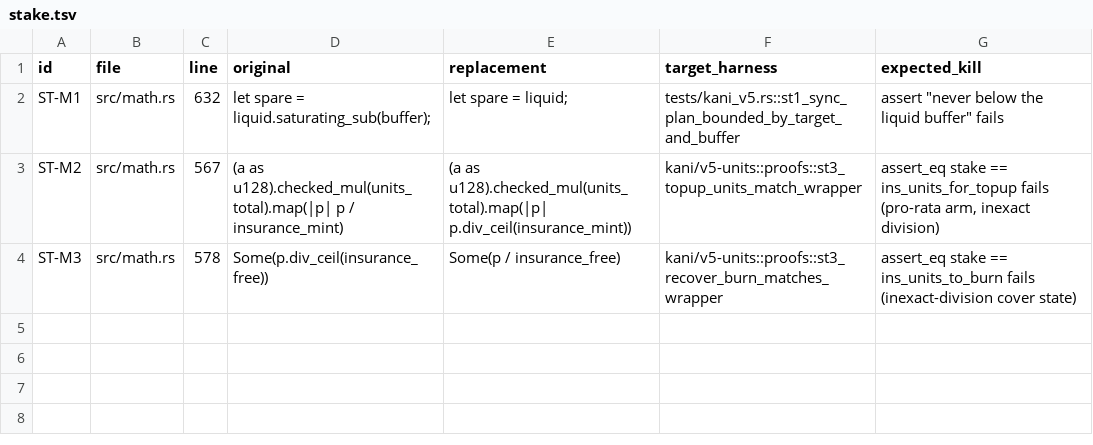
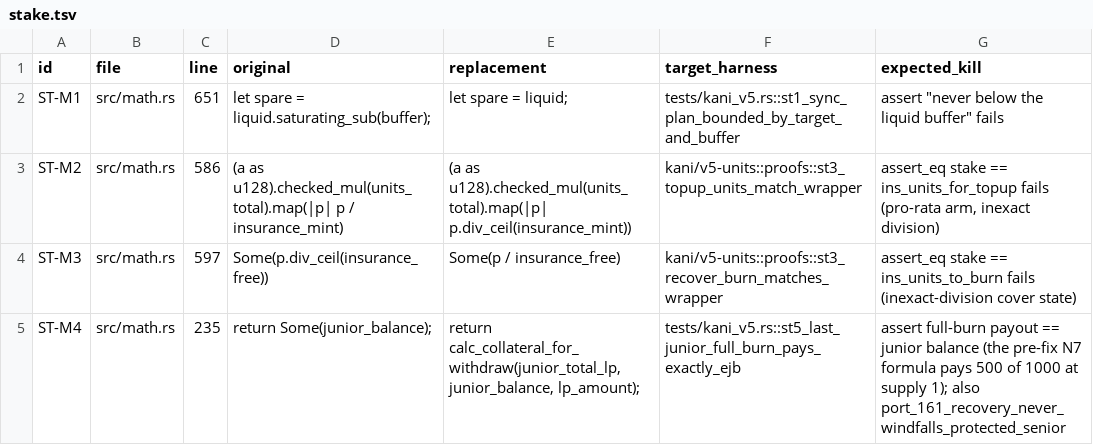
Before and after one commit to dcccrypto/percolator-stake, a TSV file: kani/mutants/v22/stake.tsv, drawn as a sheet.

```diff
--- a/kani/mutants/v22/stake.tsv
+++ b/kani/mutants/v22/stake.tsv
@@ -1,4 +1,5 @@
 id	file	line	original	replacement	target_harness	expected_kill
-ST-M1	src/math.rs	632	let spare = liquid.saturating_sub(buffer);	let spare = liquid;	tests/kani_v5.rs::st1_sync_plan_bounded_by_target_and_buffer	assert "never below the liquid buffer" fails
-ST-M2	src/math.rs	567	(a as u128).checked_mul(units_total).map(|p| p / insurance_mint)	(a as u128).checked_mul(units_total).map(|p| p.div_ceil(insurance_mint))	kani/v5-units::proofs::st3_topup_units_match_wrapper	assert_eq stake == ins_units_for_topup fails (pro-rata arm, inexact division)
-ST-M3	src/math.rs	578	Some(p.div_ceil(insurance_free))	Some(p / insurance_free)	kani/v5-units::proofs::st3_recover_burn_matches_wrapper	assert_eq stake == ins_units_to_burn fails (inexact-division cover state)
+ST-M1	src/math.rs	651	let spare = liquid.saturating_sub(buffer);	let spare = liquid;	tests/kani_v5.rs::st1_sync_plan_bounded_by_target_and_buffer	assert "never below the liquid buffer" fails
+ST-M2	src/math.rs	586	(a as u128).checked_mul(units_total).map(|p| p / insurance_mint)	(a as u128).checked_mul(units_total).map(|p| p.div_ceil(insurance_mint))	kani/v5-units::proofs::st3_topup_units_match_wrapper	assert_eq stake == ins_units_for_topup fails (pro-rata arm, inexact division)
+ST-M3	src/math.rs	597	Some(p.div_ceil(insurance_free))	Some(p / insurance_free)	kani/v5-units::proofs::st3_recover_burn_matches_wrapper	assert_eq stake == ins_units_to_burn fails (inexact-division cover state)
+ST-M4	src/math.rs	235	        return Some(junior_balance);	        return calc_collateral_for_withdraw(junior_total_lp, junior_balance, lp_amount);	tests/kani_v5.rs::st5_last_junior_full_burn_pays_exactly_ejb	assert full-burn payout == junior balance (the pre-fix N7 formula pays 500 of 1000 at supply 1); also port_161_recovery_never_windfalls_protected_senior
```
Also changed, not shown: 1 other file.
